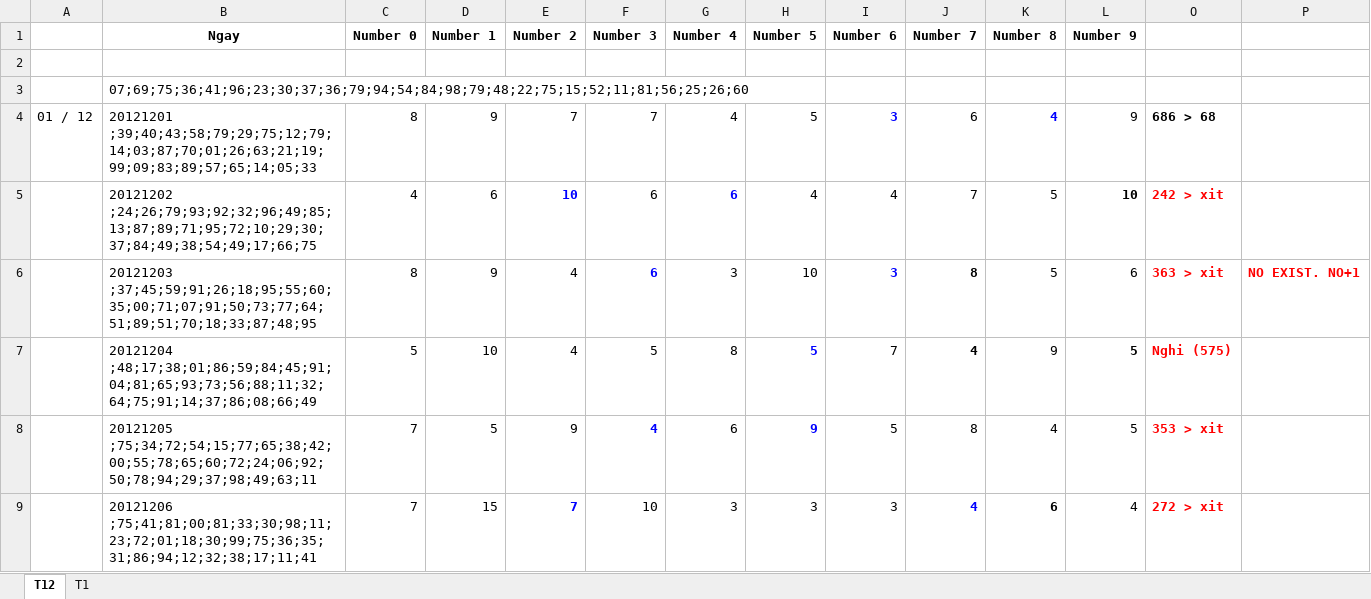
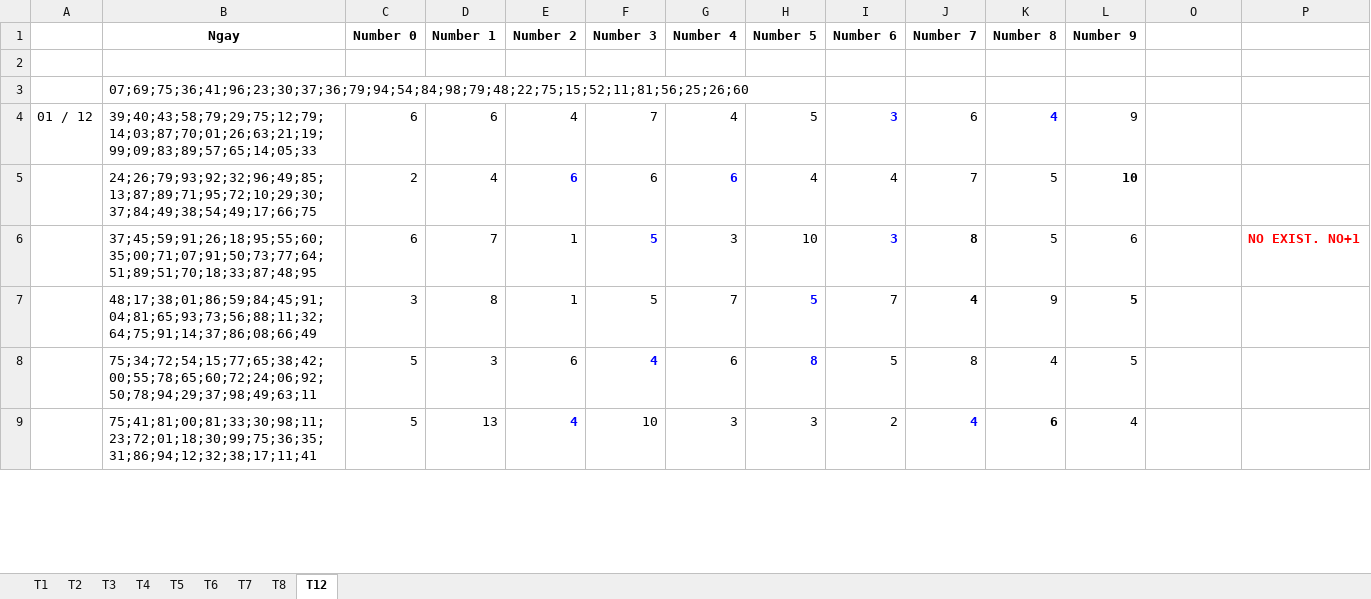
Before and after one commit to nampq/science, an Excel workbook: MakeMoney/Thong_Ke/xls/RATE_2012.xlsx, sheet T12, drawn as a sheet; only a part is shown; values as stored, in another font and other column widths than the file's, no borders; the diff covers the shown part only; the diff names each change by its address in the sheet, - before the commit and + after, or states it on an @@ line.

```diff
--- a/MakeMoney/Thong_Ke/xls/RATE_2012.xlsx (sheet T12)
+++ b/MakeMoney/Thong_Ke/xls/RATE_2012.xlsx (sheet T12)
+sheet tab: T2
+sheet tab: T3
+sheet tab: T4
+sheet tab: T5
+sheet tab: T6
+sheet tab: T7
+sheet tab: T8
@@ sheet tab order changed: T1 | T2 | T3 | T4 | T5 | T6 | T7 | T8 | T12 @@
-B4 (Ngay): 20121201 ;39;40;43;58;79;29;75;12;79;14;03;87;70;01;26;63;21;19;99;09;83;89;57;65;14;05;33
+B4 (Ngay): 39;40;43;58;79;29;75;12;79;14;03;87;70;01;26;63;21;19;99;09;83;89;57;65;14;05;33
-C4 (Number 0): 8
+C4 (Number 0): 6
-D4 (Number 1): 9
+D4 (Number 1): 6
-E4 (Number 2): 7
+E4 (Number 2): 4
-O4: 686 > 68
+O4: (empty)
-B5 (Ngay): 20121202 ;24;26;79;93;92;32;96;49;85;13;87;89;71;95;72;10;29;30;37;84;49;38;54;49;17;66;75
+B5 (Ngay): 24;26;79;93;92;32;96;49;85;13;87;89;71;95;72;10;29;30;37;84;49;38;54;49;17;66;75
-C5 (Number 0): 4
+C5 (Number 0): 2
-D5 (Number 1): 6
+D5 (Number 1): 4
-E5 (Number 2): 10
+E5 (Number 2): 6
-O5: 242 > xit
+O5: (empty)
-B6 (Ngay): 20121203 ;37;45;59;91;26;18;95;55;60;35;00;71;07;91;50;73;77;64;51;89;51;70;18;33;87;48;95
+B6 (Ngay): 37;45;59;91;26;18;95;55;60;35;00;71;07;91;50;73;77;64;51;89;51;70;18;33;87;48;95
-C6 (Number 0): 8
+C6 (Number 0): 6
-D6 (Number 1): 9
+D6 (Number 1): 7
-E6:E7 (Number 2): 4
+E6:E7 (Number 2): 1
-F6 (Number 3): 6
+F6 (Number 3): 5
-O6: 363 > xit
+O6: (empty)
-B7 (Ngay): 20121204 ;48;17;38;01;86;59;84;45;91;04;81;65;93;73;56;88;11;32;64;75;91;14;37;86;08;66;49
+B7 (Ngay): 48;17;38;01;86;59;84;45;91;04;81;65;93;73;56;88;11;32;64;75;91;14;37;86;08;66;49
-C7 (Number 0): 5
+C7 (Number 0): 3
-D7 (Number 1): 10
+D7 (Number 1): 8
-G7 (Number 4): 8
+G7 (Number 4): 7
-O7: Nghi (575)
+O7: (empty)
-B8 (Ngay): 20121205 ;75;34;72;54;15;77;65;38;42;00;55;78;65;60;72;24;06;92;50;78;94;29;37;98;49;63;11
+B8 (Ngay): 75;34;72;54;15;77;65;38;42;00;55;78;65;60;72;24;06;92;50;78;94;29;37;98;49;63;11
-C8:C9 (Number 0): 7
+C8:C9 (Number 0): 5
-D8 (Number 1): 5
+D8 (Number 1): 3
-E8 (Number 2): 9
+E8 (Number 2): 6
-H8 (Number 5): 9
+H8 (Number 5): 8
-O8: 353 > xit
+O8: (empty)
-B9 (Ngay): 20121206 ;75;41;81;00;81;33;30;98;11;23;72;01;18;30;99;75;36;35;31;86;94;12;32;38;17;11;41
+B9 (Ngay): 75;41;81;00;81;33;30;98;11;23;72;01;18;30;99;75;36;35;31;86;94;12;32;38;17;11;41
-D9 (Number 1): 15
+D9 (Number 1): 13
-E9 (Number 2): 7
+E9 (Number 2): 4
-I9 (Number 6): 3
+I9 (Number 6): 2
-O9: 272 > xit
+O9: (empty)
```
Also changed, not shown: 149 edited cells elsewhere in this sheet, sheet T1, formulas that keep their value, hidden cells.
